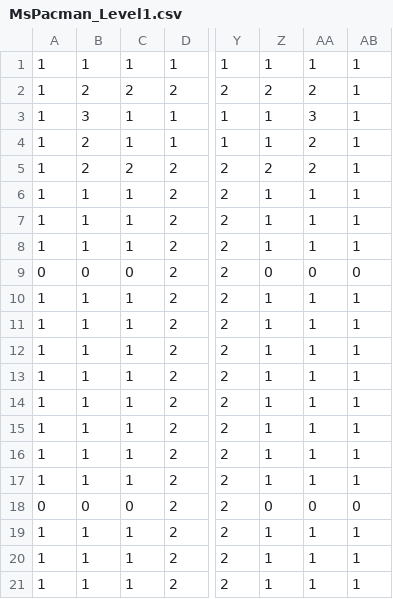
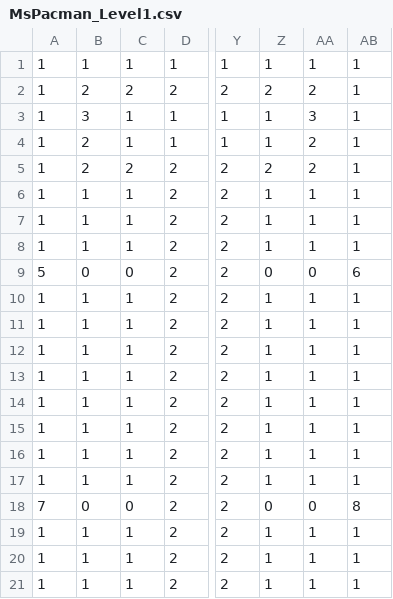
Before and after one commit to KennoRat/Prog4Assignment1, a CSV file: Data/MsPacman_Level1.csv, drawn as a sheet; only a part is shown, gaps mark what is left out; the diff names each change by its address in the sheet, - before the commit and + after, or states it on an @@ line.

Commit message:
- Updated LevelGridComponent and PlayerMovementComponent so there is now Map Warping (Ms.Pacman can teleport to the other side of the map by going in the tunnels) and Point Pellets can now be eaten.

```diff
--- a/Data/MsPacman_Level1.csv
+++ b/Data/MsPacman_Level1.csv
-A9: 0
+A9: 5
-AB9: 0
+AB9: 6
-A18: 0
+A18: 7
-AB18: 0
+AB18: 8
```
Also changed, not shown: 5 other files.
